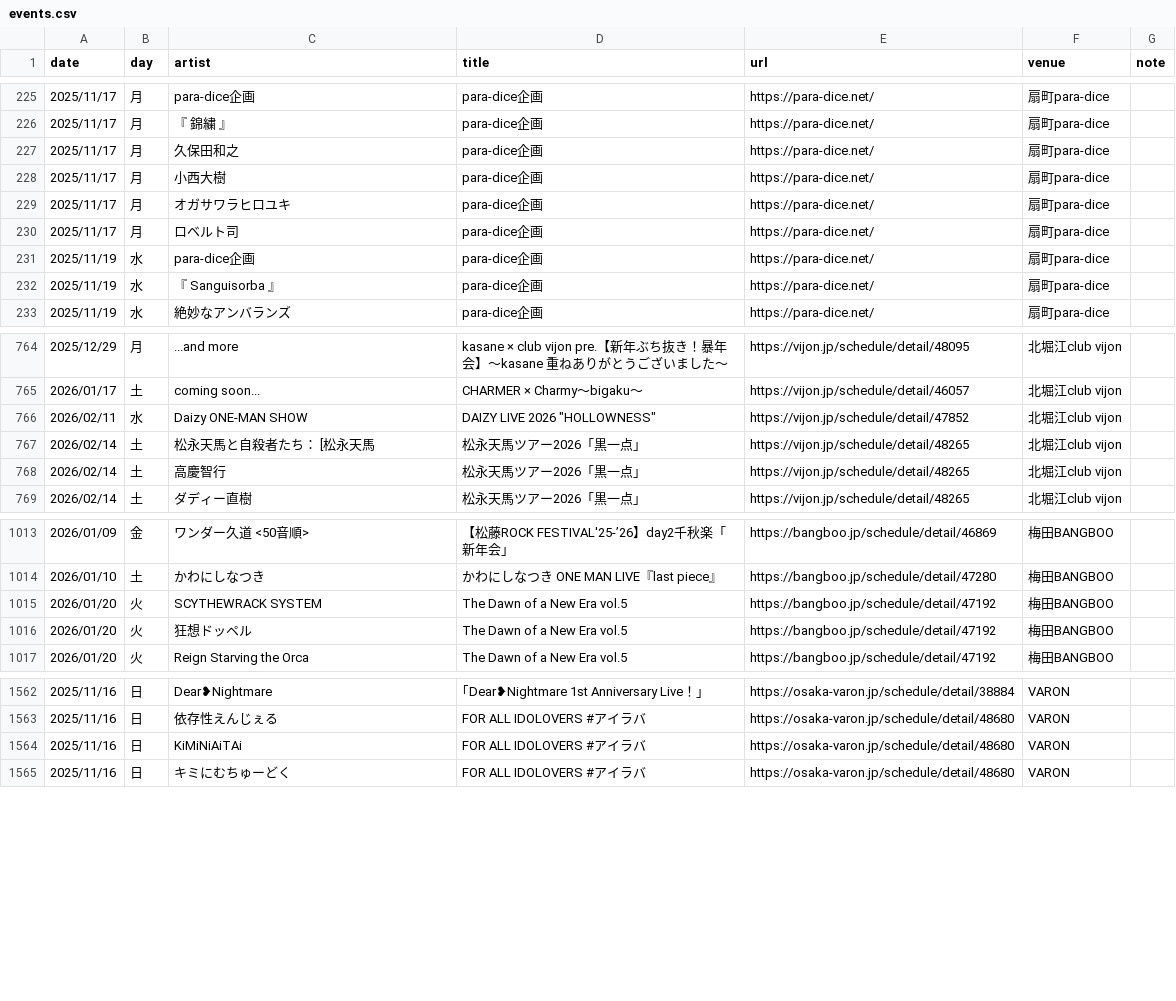
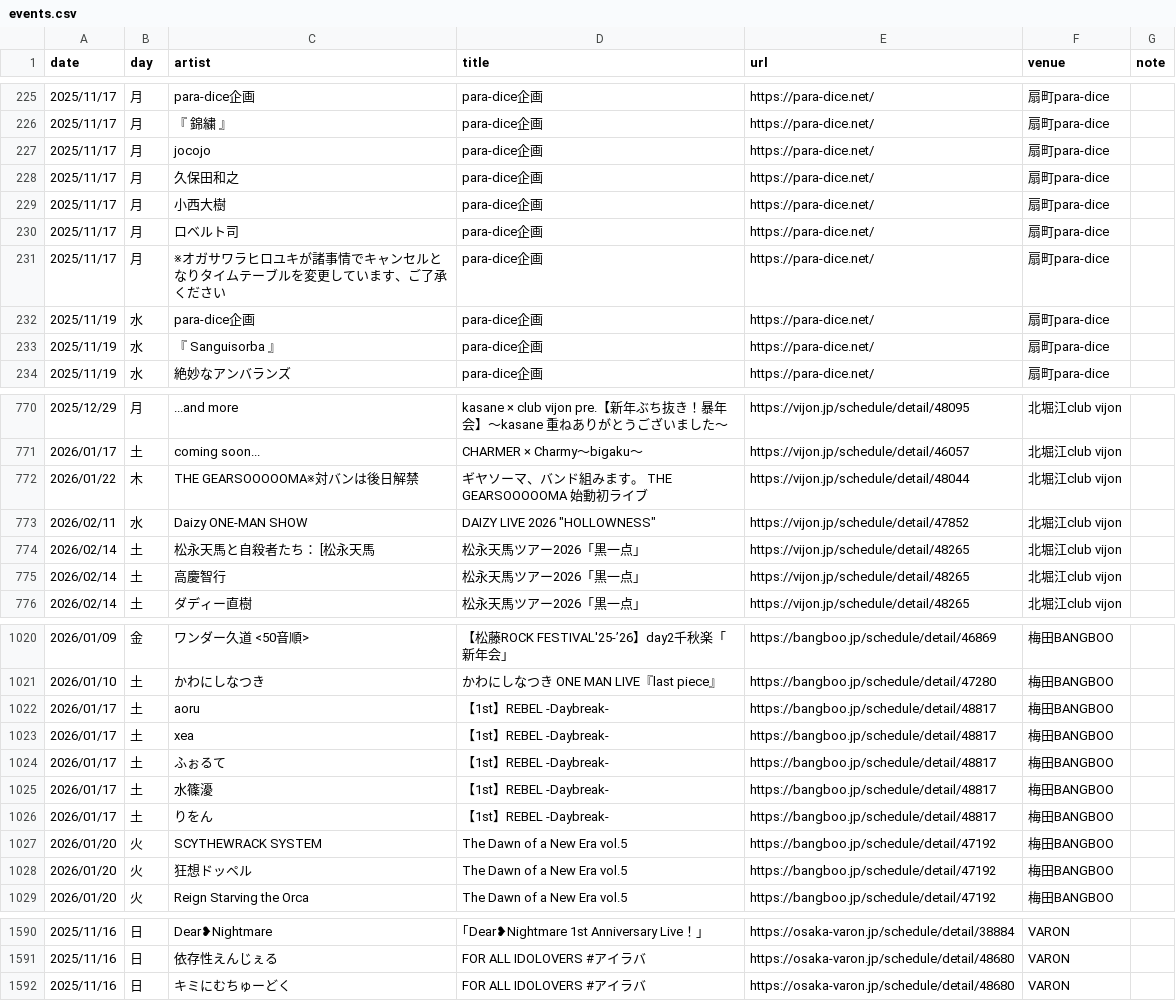
Before and after one commit to yoshitaka-ishizu/livesearch, a CSV file: backend/data/events.csv, drawn as a sheet; only a part is shown, gaps mark what is left out; removed rows and columns are numbered as before the commit, all else as after; the diff covers the shown part only; the diff names each change by its address in the sheet, - before the commit and + after, or states it on an @@ line.

```diff
--- a/backend/data/events.csv
+++ b/backend/data/events.csv
+row 227: 2025/11/17 | 月 | jocojo | para-dice企画 | https://para-dice.net/ | 扇町para-dice
-row 229: 2025/11/17 | 月 | オガサワラヒロユキ | para-dice企画 | https://para-dice.net/ | 扇町para-dice
+row 231: 2025/11/17 | 月 | ※オガサワラヒロユキが諸事情でキャンセルとなりタイムテーブルを変更しています、ご了承ください | para-dice企画 | https://para-dice.net/ | 扇町para-dice
+row 772: 2026/01/22 | 木 | THE GEARSOOOOOMA※対バンは後日解禁 | ギヤソーマ、バンド組みます。 THE GEARSOOOOOMA 始動初ライブ | https://vijon.jp/schedule/detail/48044 | 北堀江club vijon
+row 1022: 2026/01/17 | 土 | aoru | 【1st】REBEL -Daybreak- | https://bangboo.jp/schedule/detail/48817 | 梅田BANGBOO
+row 1023: 2026/01/17 | 土 | xea | 【1st】REBEL -Daybreak- | https://bangboo.jp/schedule/detail/48817 | 梅田BANGBOO
+row 1024: 2026/01/17 | 土 | ふぉるて | 【1st】REBEL -Daybreak- | https://bangboo.jp/schedule/detail/48817 | 梅田BANGBOO
+row 1025: 2026/01/17 | 土 | 水篠瀀 | 【1st】REBEL -Daybreak- | https://bangboo.jp/schedule/detail/48817 | 梅田BANGBOO
+row 1026: 2026/01/17 | 土 | りをん | 【1st】REBEL -Daybreak- | https://bangboo.jp/schedule/detail/48817 | 梅田BANGBOO
-row 1564: 2025/11/16 | 日 | KiMiNiAiTAi | FOR ALL IDOLOVERS #アイラバ | https://osaka-varon.jp/schedule/detail/48680 | VARON
```
Also changed, not shown: 21 added rows elsewhere in this file, 1 other file.
